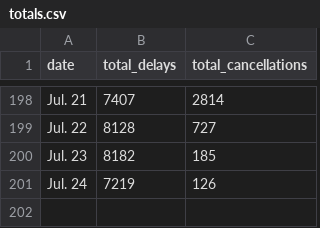
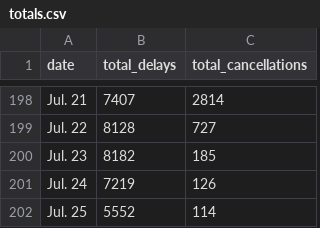
Before and after one commit to susiewebb/airline-delays, a CSV file: toupdate/totals.csv, drawn as a sheet; only a part is shown, gaps mark what is left out.

```diff
--- a/toupdate/totals.csv
+++ b/toupdate/totals.csv
@@ -201 +201,2 @@ Jul. 23,  8182,  185
 Jul. 24,  7219,  126
+Jul. 25,  5552,  114
```
Also changed, not shown: toupdate/airline_canceled.csv, toupdate/airline_canceled_per.csv, 2 other files.
